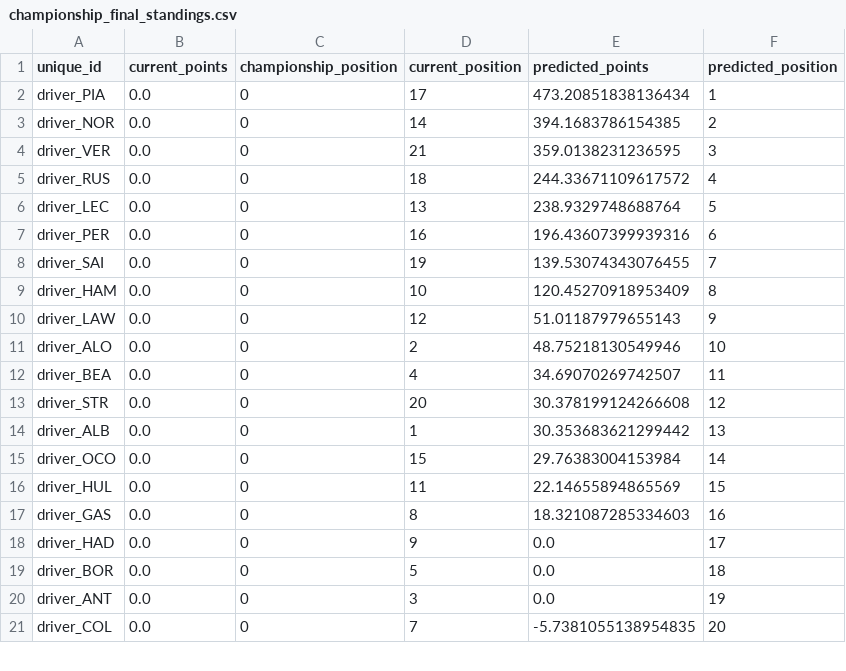
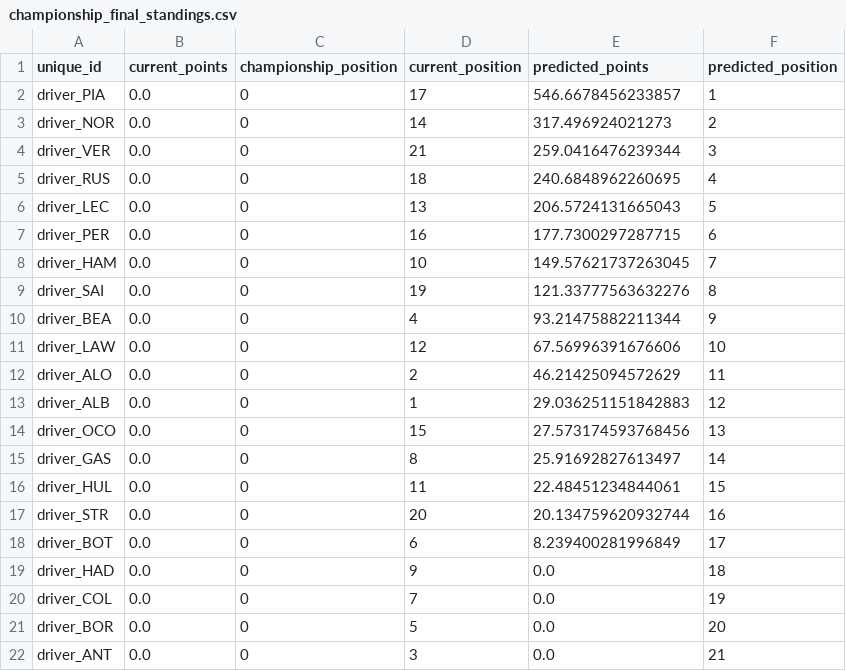
Before and after one commit to sebhgtz/timecopilot-f1-2026-forecast, a CSV file: reports/australia_2026/championship_final_standings.csv, drawn as a sheet; only a part is shown; the diff covers the shown part only.

```diff
--- a/reports/australia_2026/championship_final_standings.csv
+++ b/reports/australia_2026/championship_final_standings.csv
@@ -1,21 +1,22 @@
 unique_id,current_points,championship_position,current_position,predicted_points,predicted_position
-driver_PIA,0.0,0,17,473.20851838136434,1
-driver_NOR,0.0,0,14,394.1683786154385,2
-driver_VER,0.0,0,21,359.0138231236595,3
-driver_RUS,0.0,0,18,244.33671109617572,4
-driver_LEC,0.0,0,13,238.9329748688764,5
-driver_PER,0.0,0,16,196.43607399939316,6
-driver_SAI,0.0,0,19,139.53074343076455,7
-driver_HAM,0.0,0,10,120.45270918953409,8
-driver_LAW,0.0,0,12,51.01187979655143,9
-driver_ALO,0.0,0,2,48.75218130549946,10
-driver_BEA,0.0,0,4,34.69070269742507,11
-driver_STR,0.0,0,20,30.378199124266608,12
-driver_ALB,0.0,0,1,30.353683621299442,13
-driver_OCO,0.0,0,15,29.76383004153984,14
-driver_HUL,0.0,0,11,22.14655894865569,15
-driver_GAS,0.0,0,8,18.321087285334603,16
-driver_HAD,0.0,0,9,0.0,17
-driver_BOR,0.0,0,5,0.0,18
-driver_ANT,0.0,0,3,0.0,19
-driver_COL,0.0,0,7,-5.7381055138954835,20
+driver_PIA,0.0,0,17,546.6678456233857,1
+driver_NOR,0.0,0,14,317.496924021273,2
+driver_VER,0.0,0,21,259.0416476239344,3
+driver_RUS,0.0,0,18,240.6848962260695,4
+driver_LEC,0.0,0,13,206.5724131665043,5
+driver_PER,0.0,0,16,177.7300297287715,6
+driver_HAM,0.0,0,10,149.57621737263045,7
+driver_SAI,0.0,0,19,121.33777563632276,8
+driver_BEA,0.0,0,4,93.21475882211344,9
+driver_LAW,0.0,0,12,67.56996391676606,10
+driver_ALO,0.0,0,2,46.21425094572629,11
+driver_ALB,0.0,0,1,29.036251151842883,12
+driver_OCO,0.0,0,15,27.573174593768456,13
+driver_GAS,0.0,0,8,25.91692827613497,14
+driver_HUL,0.0,0,11,22.48451234844061,15
+driver_STR,0.0,0,20,20.134759620932744,16
+driver_BOT,0.0,0,6,8.239400281996849,17
+driver_HAD,0.0,0,9,0.0,18
+driver_COL,0.0,0,7,0.0,19
+driver_BOR,0.0,0,5,0.0,20
+driver_ANT,0.0,0,3,0.0,21
```
Also changed, not shown: 1 removed row elsewhere in this file, reports/australia_2026/top10_pre_weekend.csv, 12 other files.
